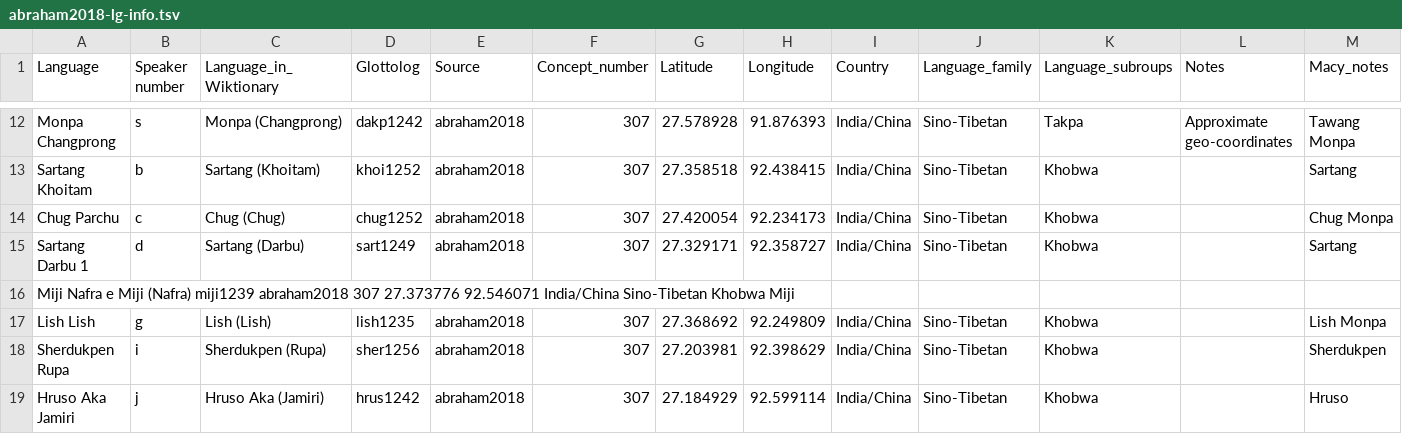
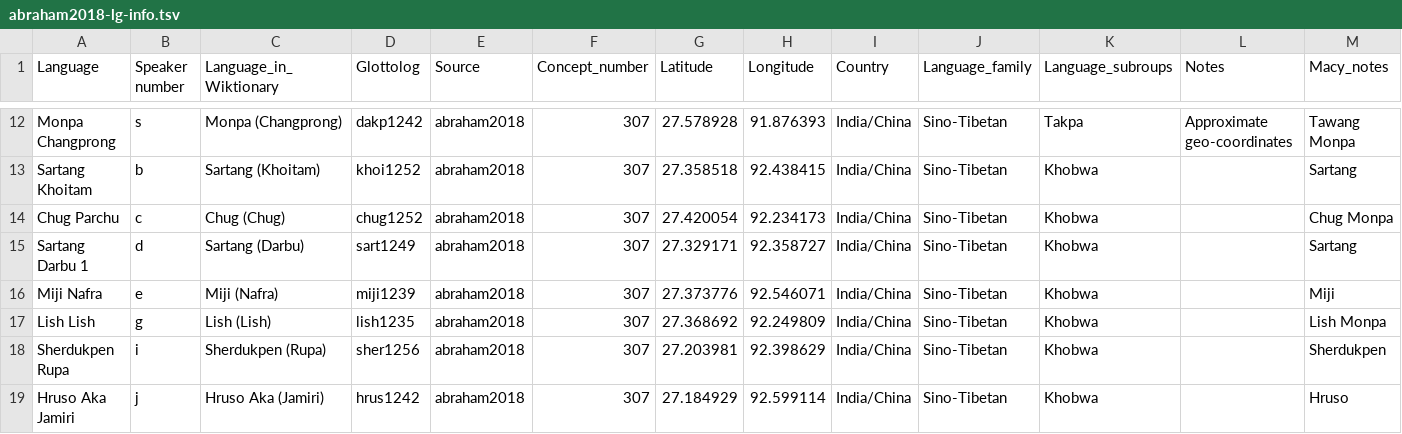
Before and after one commit to lexibank/abrahammonpa, a TSV file: raw/abraham2018-lg-info.tsv, drawn as a sheet; only a part is shown, gaps mark what is left out.

Commit message:
Update abraham2018-lg-info.tsv

```diff
--- a/raw/abraham2018-lg-info.tsv
+++ b/raw/abraham2018-lg-info.tsv
@@ -15,3 +15,3 @@ Chug Parchu	c	Chug (Chug)	chug1252	abraham2018	307	27.420054	92.234173	India/Chi
 Sartang Darbu 1	d	Sartang (Darbu)	sart1249	abraham2018	307	27.329171	92.358727	India/China	Sino-Tibetan	Khobwa		Sartang
-Miji Nafra  e Miji (Nafra)  miji1239  abraham2018 307 27.373776 92.546071 India/China Sino-Tibetan  Khobwa  Miji
+Miji Nafra	e	Miji (Nafra)	miji1239	abraham2018	307	27.373776	92.546071	India/China	Sino-Tibetan	Khobwa		Miji
 Lish Lish	g	Lish (Lish)	lish1235	abraham2018	307	27.368692	92.249809	India/China	Sino-Tibetan	Khobwa		Lish Monpa
```
